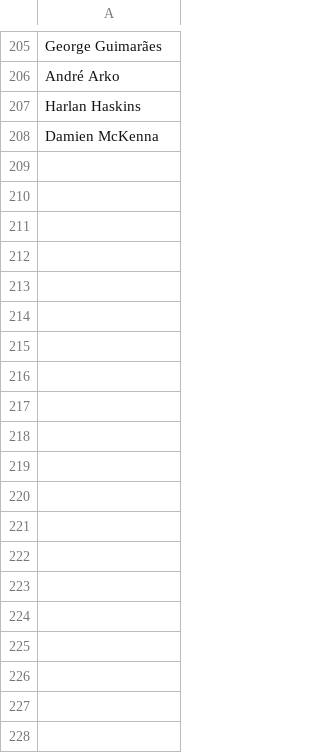
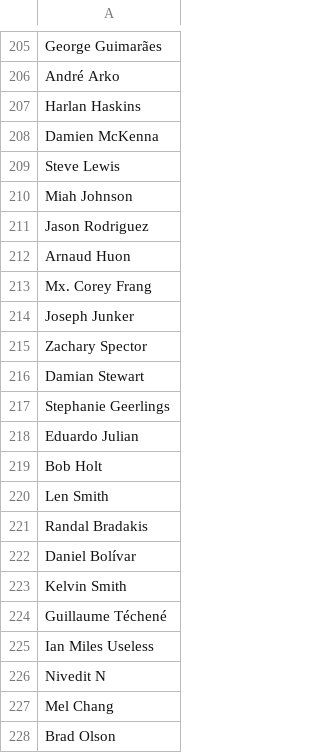
Before and after one commit to CoralineAda/postmeritocracy, a CSV file: static/signatories.csv, drawn as a sheet; only a part is shown, gaps mark what is left out; the diff covers the shown part only; the diff names each change by its address in the sheet, - before the commit and + after, or states it on an @@ line.

Commit message:
Update signatories

```diff
--- a/static/signatories.csv
+++ b/static/signatories.csv
+row 209: Steve Lewis
+row 210: Miah Johnson
+row 211: Jason Rodriguez
+row 212: Arnaud Huon
+row 213: Mx. Corey Frang
+row 214: Joseph Junker
+row 215: Zachary Spector
+row 216: Damian Stewart
+row 217: Stephanie Geerlings
+row 218: Eduardo Julian
+row 219: Bob Holt
+row 220: Len Smith
+row 221: Randal Bradakis
+row 222: Daniel Bolívar
+row 223: Kelvin Smith
+row 224: Guillaume Téchené
+row 225: Ian Miles Useless
+row 226: Nivedit N
+row 227: Mel Chang
+row 228: Brad Olson
```
Also changed, not shown: 41 added rows elsewhere in this file.
